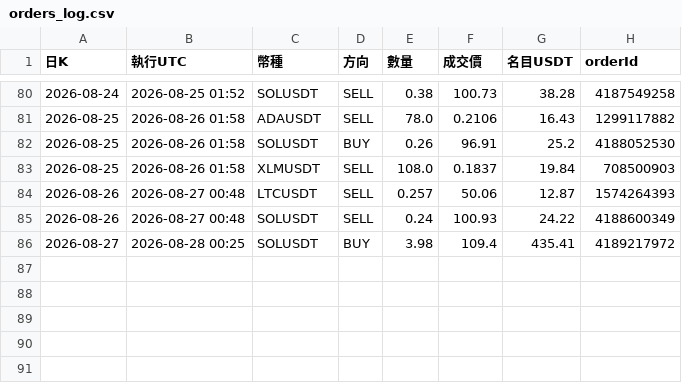
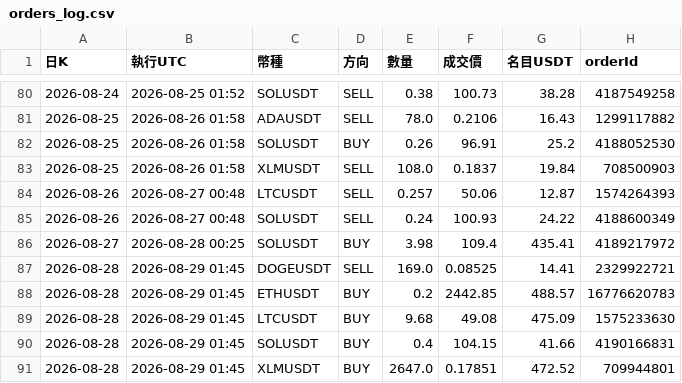
Before and after one commit to pidasin/crypto_combo_forward, a CSV file: orders_log.csv, drawn as a sheet; only a part is shown, gaps mark what is left out; the diff names each change by its address in the sheet, - before the commit and + after, or states it on an @@ line.

```diff
--- a/orders_log.csv
+++ b/orders_log.csv
+row 87: 2026-08-28 | 2026-08-29 01:45 | DOGEUSDT | SELL | 169.0 | 0.08525 | 14.41 | 2329922721
+row 88: 2026-08-28 | 2026-08-29 01:45 | ETHUSDT | BUY | 0.2 | 2442.85 | 488.57 | 16776620783
+row 89: 2026-08-28 | 2026-08-29 01:45 | LTCUSDT | BUY | 9.68 | 49.08 | 475.09 | 1575233630
+row 90: 2026-08-28 | 2026-08-29 01:45 | SOLUSDT | BUY | 0.4 | 104.15 | 41.66 | 4190166831
+row 91: 2026-08-28 | 2026-08-29 01:45 | XLMUSDT | BUY | 2647.0 | 0.17851 | 472.52 | 709944801
```
Also changed, not shown: bot_log.csv, combo_forward_log.csv, 4 other files.
